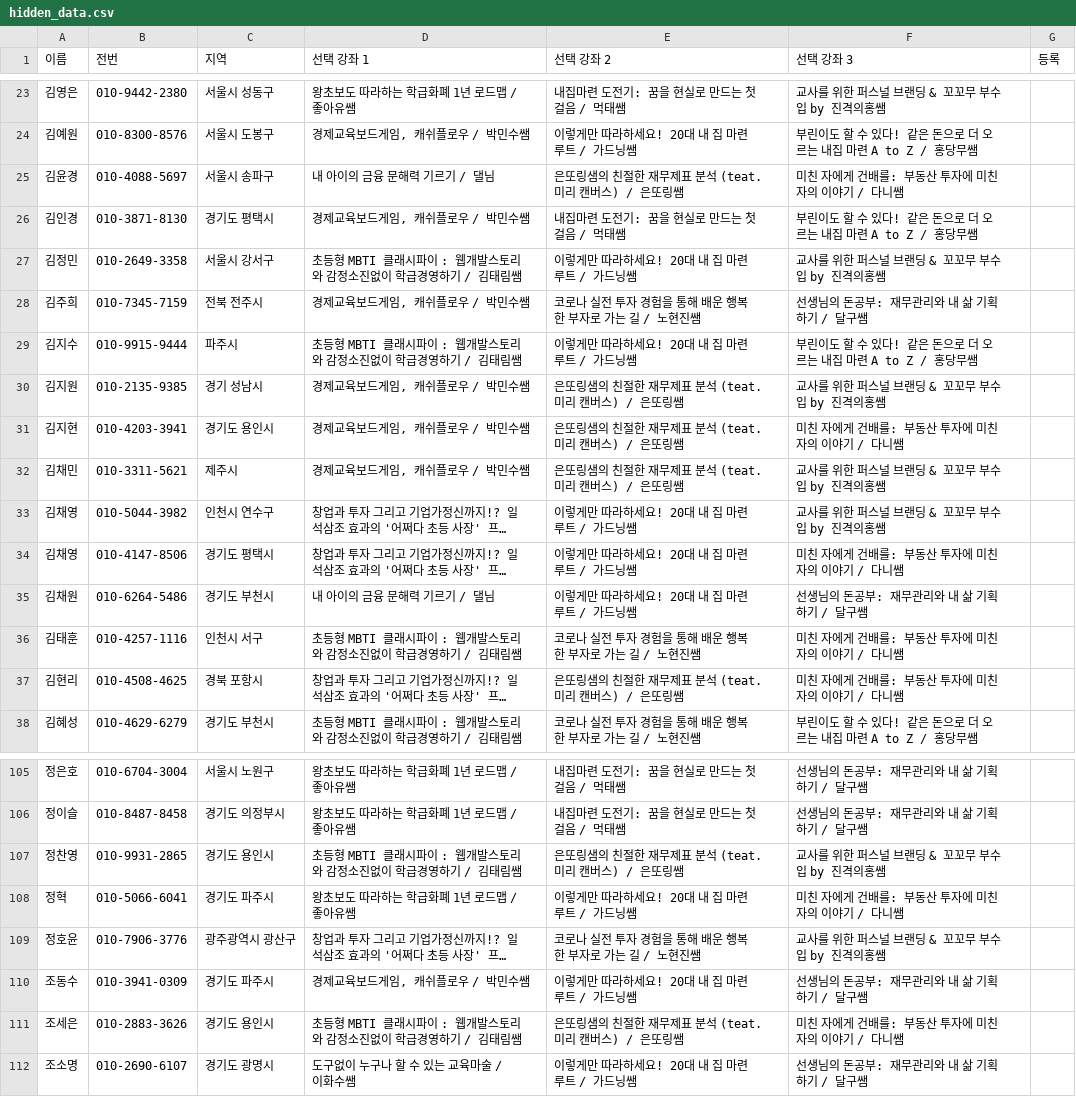
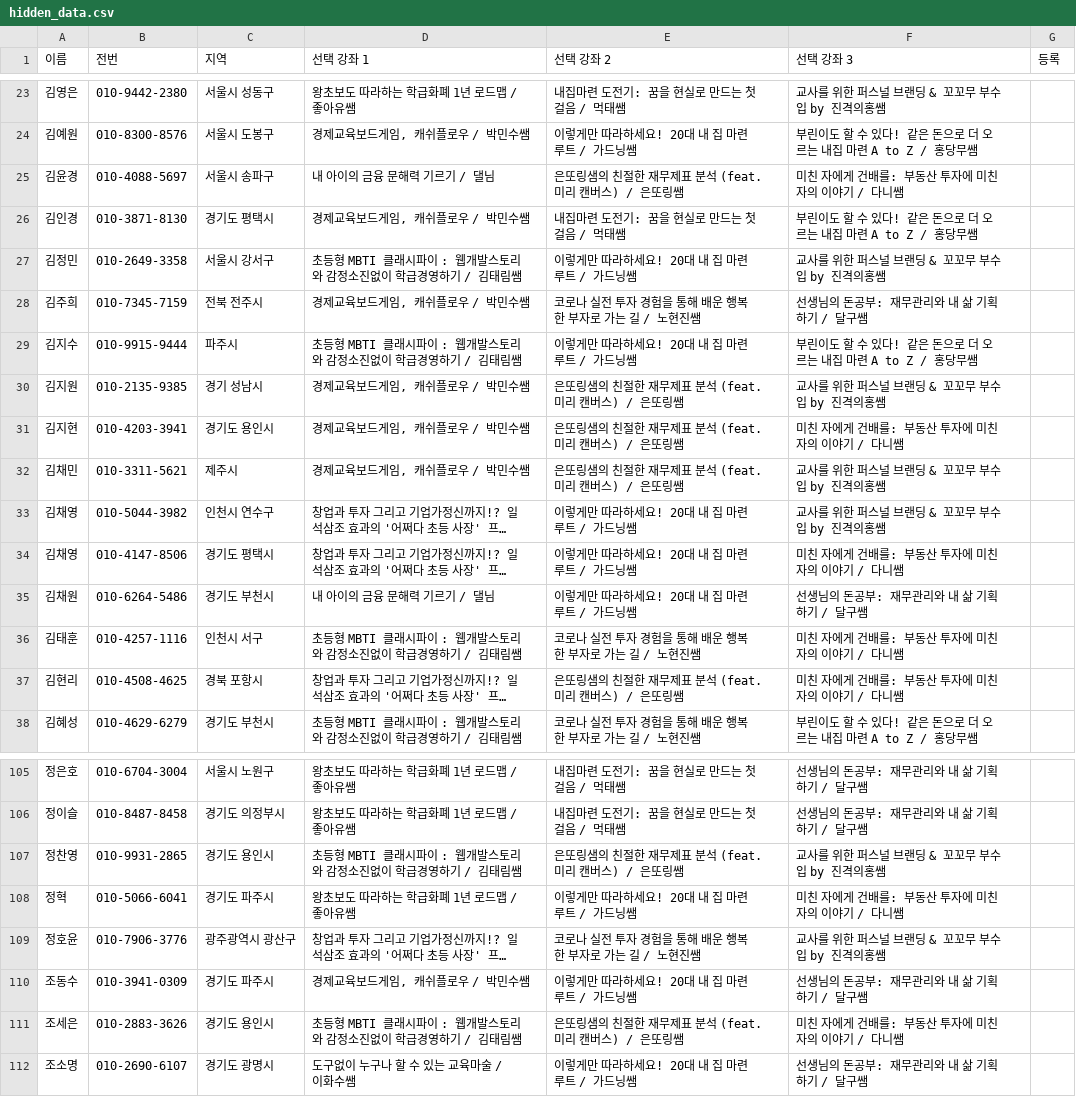
Before and after one commit to soave424/fineconday, a CSV file: data/hidden_data.csv, drawn as a sheet; only a part is shown, gaps mark what is left out; long unchanged cells end in …; the diff covers the shown part only; the diff names each change by its address in the sheet, - before the commit and + after, or states it on an @@ line.

```diff
--- a/data/hidden_data.csv
+++ b/data/hidden_data.csv
-E25 (선택 강좌 2): 은또링샘의 친절한 재무제표 분석 (teat. 미리 캔버스) / 은또링쌤
+E25 (선택 강좌 2): 은또링샘의 친절한 재무제표 분석 (feat. 미리 캔버스) / 은또링쌤
-E30:E32 (선택 강좌 2): 은또링샘의 친절한 재무제표 분석 (teat. 미리 캔버스) / 은또링쌤
+E30:E32 (선택 강좌 2): 은또링샘의 친절한 재무제표 분석 (feat. 미리 캔버스) / 은또링쌤
-E37 (선택 강좌 2): 은또링샘의 친절한 재무제표 분석 (teat. 미리 캔버스) / 은또링쌤
+E37 (선택 강좌 2): 은또링샘의 친절한 재무제표 분석 (feat. 미리 캔버스) / 은또링쌤
-E107 (선택 강좌 2): 은또링샘의 친절한 재무제표 분석 (teat. 미리 캔버스) / 은또링쌤
+E107 (선택 강좌 2): 은또링샘의 친절한 재무제표 분석 (feat. 미리 캔버스) / 은또링쌤
-E111 (선택 강좌 2): 은또링샘의 친절한 재무제표 분석 (teat. 미리 캔버스) / 은또링쌤
+E111 (선택 강좌 2): 은또링샘의 친절한 재무제표 분석 (feat. 미리 캔버스) / 은또링쌤
```
Also changed, not shown: 21 edited cells elsewhere in this file.
